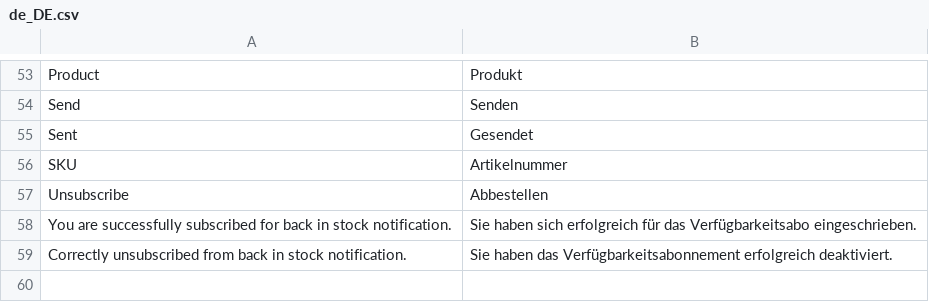
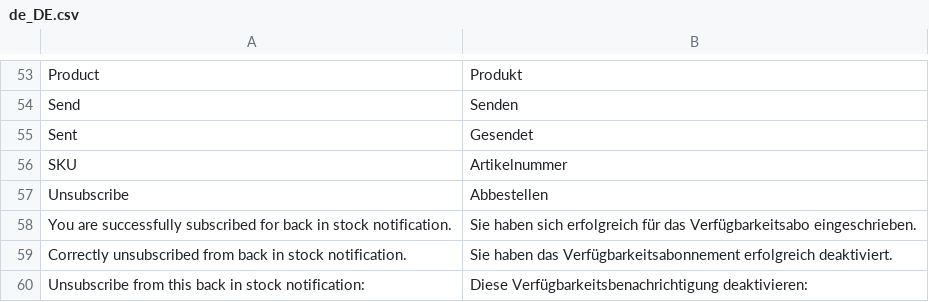
Before and after one commit to magesuite/back-in-stock, a CSV file: i18n/de_DE.csv, drawn as a sheet; only a part is shown, gaps mark what is left out.

Commit message:
feat: [IPET-1224] Add possibility to unsubscribe from the back-in-stock from email

```diff
--- a/i18n/de_DE.csv
+++ b/i18n/de_DE.csv
@@ -59 +59,2 @@ Unsubscribe,Abbestellen
 "Correctly unsubscribed from back in stock notification.","Sie haben das Verfügbarkeitsabonnement erfolgreich deaktiviert."
+"Unsubscribe from this back in stock notification:","Diese Verfügbarkeitsbenachrichtigung deaktivieren:"
```
Also changed, not shown: i18n/fr_FR.csv, 4 other files.
